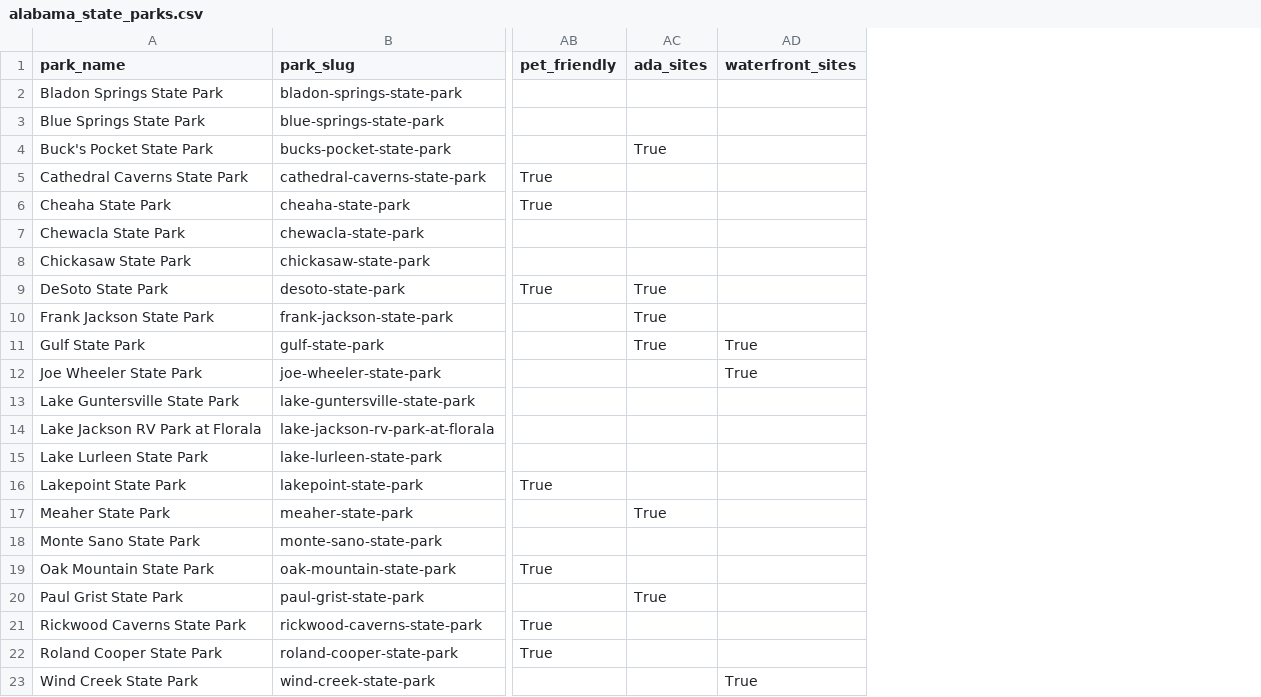
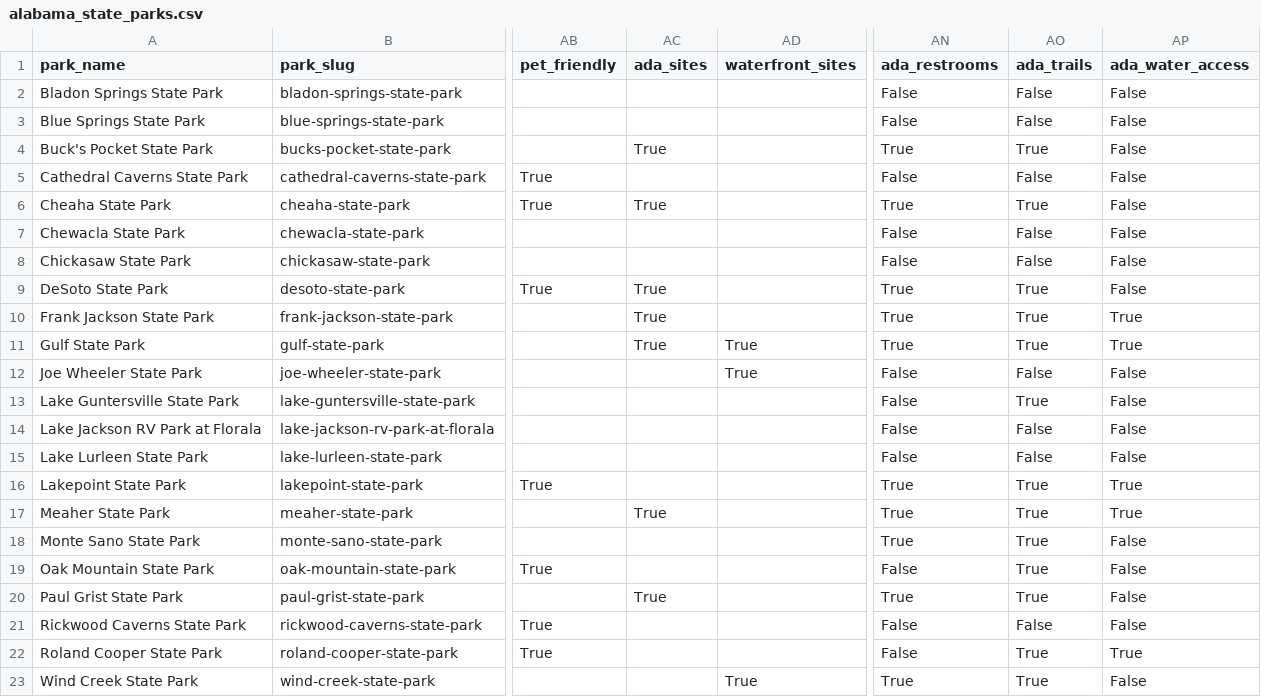
Before and after one commit to hayniec/state-parks-camping, a CSV file: alabama_state_parks.csv, drawn as a sheet; only a part is shown, gaps mark what is left out; the diff names each change by its address in the sheet, - before the commit and + after, or states it on an @@ line.

Commit message:
feat: add accessibility accommodations filters and badges (ADA campsites, restrooms, paved trails, water access)

```diff
--- a/alabama_state_parks.csv
+++ b/alabama_state_parks.csv
+column AN (ada_restrooms), rows 2-23: False | False | True | False | True | False | False | True | True | True | False | False | False | False | True | True | True | False | True | False | False | True
+column AO (ada_trails), rows 2-23: False | False | True | False | True | False | False | True | True | True | False | True | False | False | True | True | True | True | True | False | True | True
+column AP (ada_water_access), rows 2-23: False | False | False | False | False | False | False | False | True | True | False | False | False | False | True | True | False | False | False | False | True | False
-AC6 (ada_sites): (empty)
+AC6 (ada_sites): True
```
Also changed, not shown: alaska_state_parks.csv, arizona_state_parks.csv, 5 other files.
